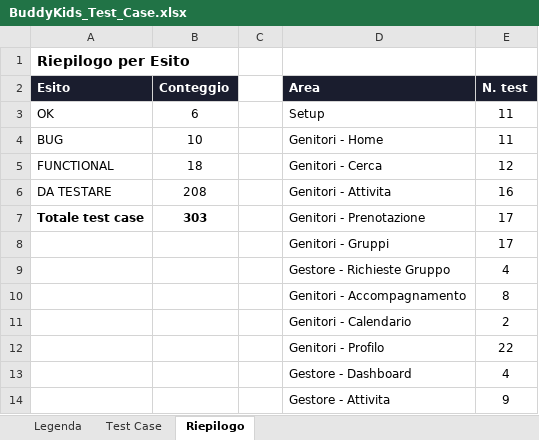
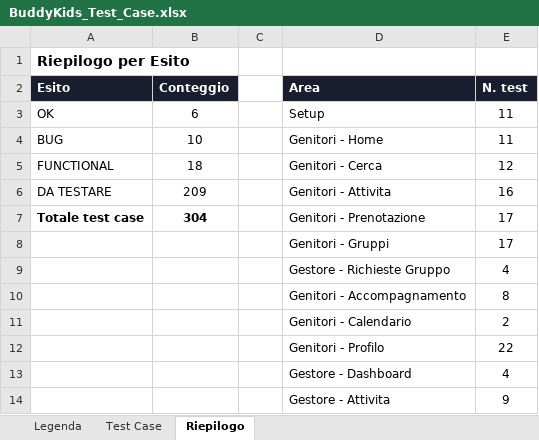
Before and after one commit to faberx83/buddykids-app, an Excel workbook: BuddyKids_Test_Case.xlsx, sheet Riepilogo, drawn as a sheet; only a part is shown; values as stored, in another font and other column widths than the file's, no borders; the diff names each change by its address in the sheet, - before the commit and + after, or states it on an @@ line.

```diff
--- a/BuddyKids_Test_Case.xlsx (sheet Riepilogo)
+++ b/BuddyKids_Test_Case.xlsx (sheet Riepilogo)
-B6 (Conteggio): 208
+B6 (Conteggio): 209
-B7 (Conteggio): 303
+B7 (Conteggio): 304
```
Also changed, not shown: sheet Test Case, 1 other file.
